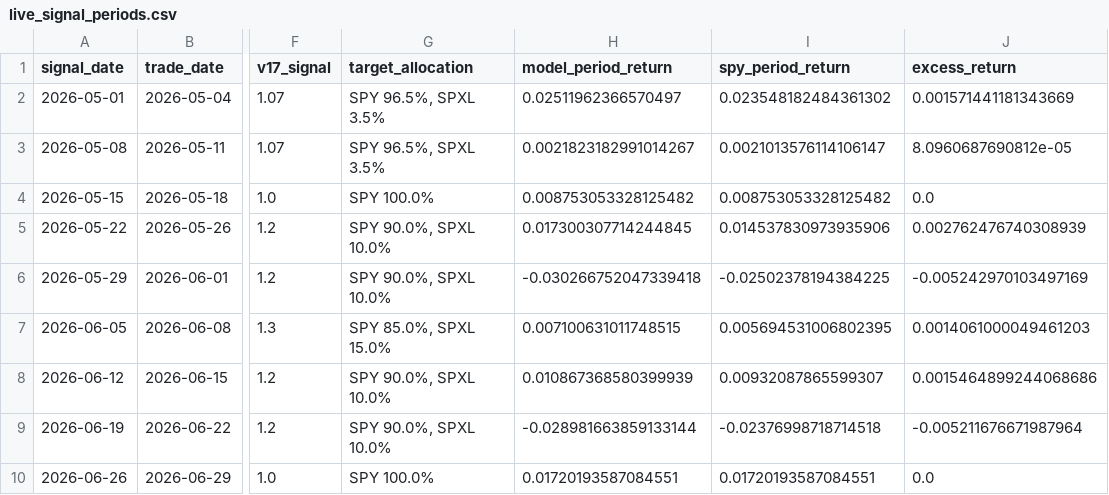
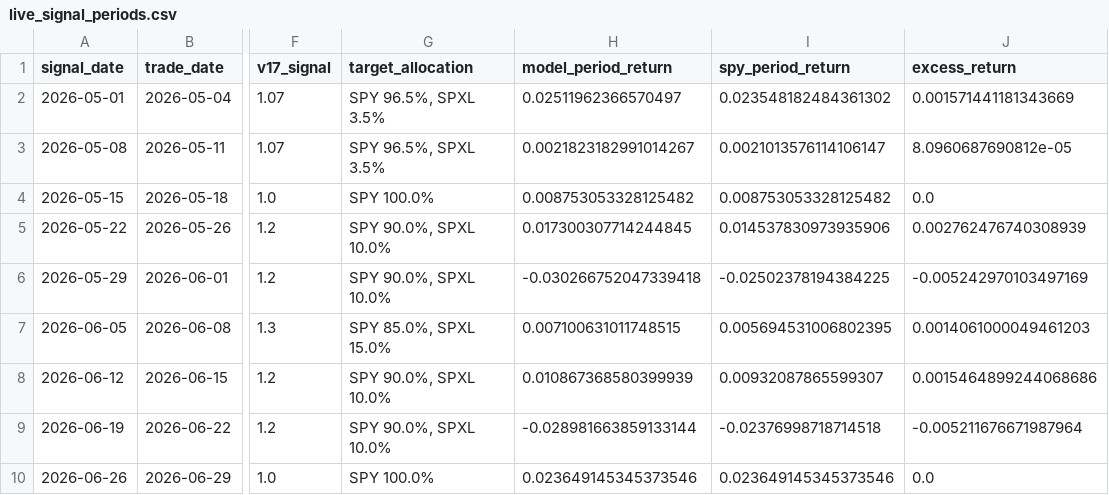
Before and after one commit to evantykwork02/spy-v17-production, a CSV file: live_tracker/live_signal_periods.csv, drawn as a sheet; only a part is shown, gaps mark what is left out; the diff names each change by its address in the sheet, - before the commit and + after, or states it on an @@ line.

```diff
--- a/live_tracker/live_signal_periods.csv
+++ b/live_tracker/live_signal_periods.csv
-H10 (model_period_return): 0.01720193587084551
+H10 (model_period_return): 0.023649145345373546
-I10 (spy_period_return): 0.01720193587084551
+I10 (spy_period_return): 0.023649145345373546
```
Also changed, not shown: outputs_v17_conservative/bootstrap_results.csv, outputs_v17_conservative/diagnostics.csv, 9 other files.
